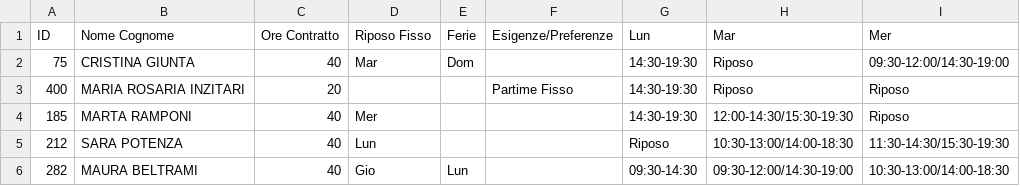
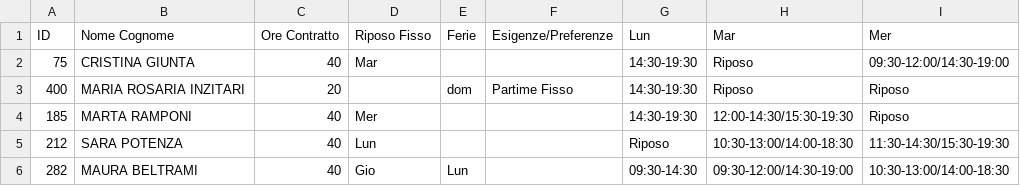
Before and after one commit to lbarberis-sportway/ai-shift-scheduler, a CSV file: turni dipendenti/ABBIGLIAMENTO.csv, drawn as a sheet; only a part is shown; the diff names each change by its address in the sheet, - before the commit and + after, or states it on an @@ line.

```diff
--- a/turni dipendenti/ABBIGLIAMENTO.csv
+++ b/turni dipendenti/ABBIGLIAMENTO.csv
-E2 (Ferie): Dom
+E2 (Ferie): (empty)
-E3 (Ferie): (empty)
+E3 (Ferie): dom
```
Also changed, not shown: turni dipendenti/FITNESS.csv, 2 other files.
